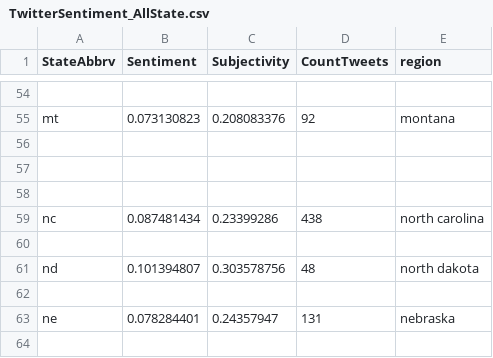
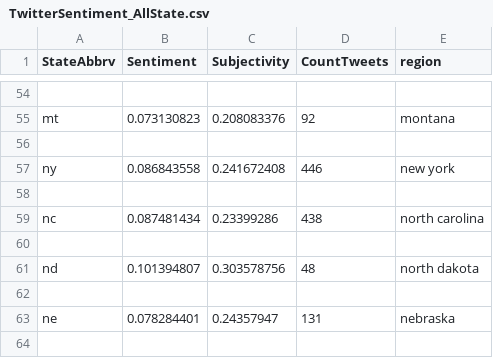
Before and after one commit to mathursomyak/HappinessIndexProject, a CSV file: StateCSVs/TwitterSentiment_AllState.csv, drawn as a sheet; only a part is shown, gaps mark what is left out; the diff names each change by its address in the sheet, - before the commit and + after, or states it on an @@ line.

```diff
--- a/StateCSVs/TwitterSentiment_AllState.csv
+++ b/StateCSVs/TwitterSentiment_AllState.csv
-row 57: (empty)
+row 57: ny | 0.086843558 | 0.241672408 | 446 | new york
```
Also changed, not shown: 8 other files.
